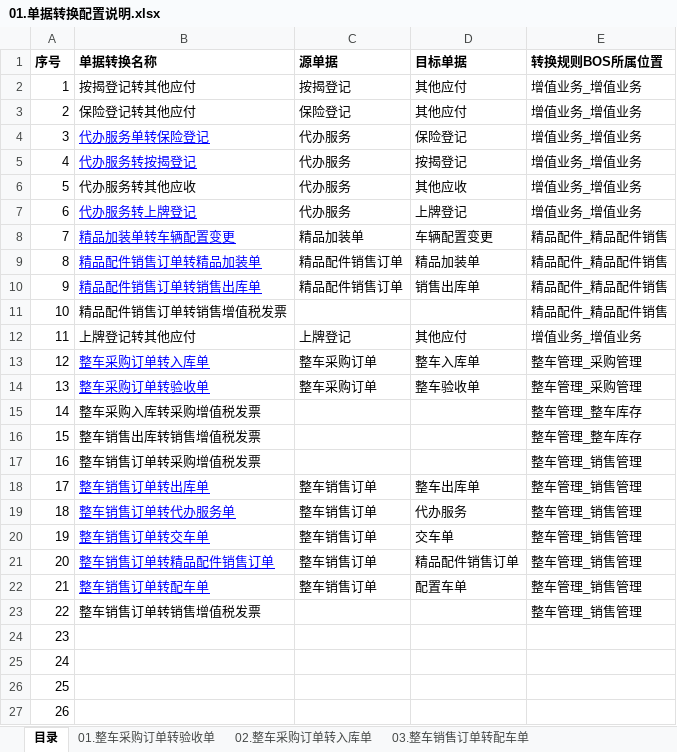
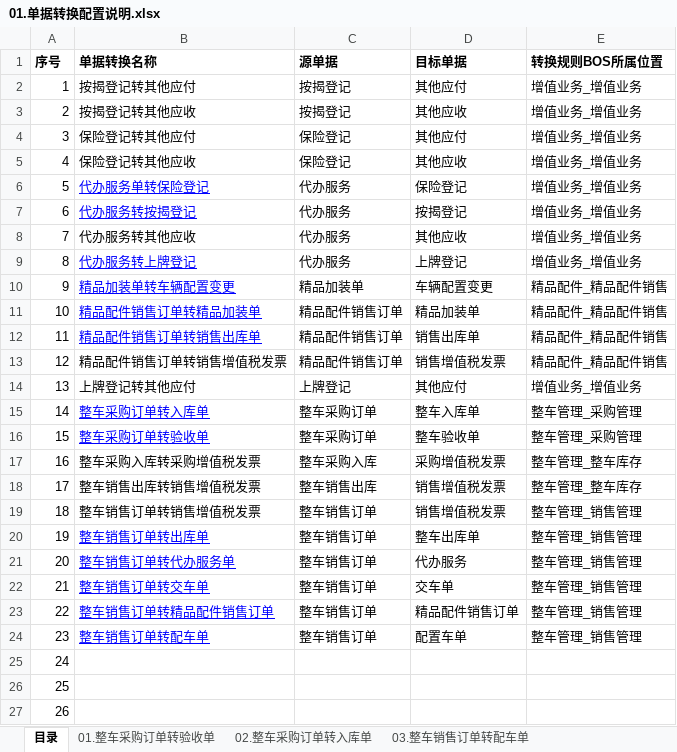
Before and after one commit to jinbinguo/auto1234, an Excel workbook: Doc/业务说明文档/01.单据转换配置说明.xlsx, sheet 目录, drawn as a sheet; only a part is shown; the shorter side is filled out with more unchanged rows; values as stored, in another font and other column widths than the file's, no borders; removed rows and columns are numbered as before the commit, all else as after; the diff names each change by its address in the sheet, - before the commit and + after, or states it on an @@ line.

```diff
--- a/Doc/业务说明文档/01.单据转换配置说明.xlsx (sheet 目录)
+++ b/Doc/业务说明文档/01.单据转换配置说明.xlsx (sheet 目录)
+row 3: 2 | 按揭登记转其他应收 | 按揭登记 | 其他应收 | 增值业务_增值业务
@@ column A (序号) renumbered from row 4 down @@
+row 5: 4 | 保险登记转其他应收 | 保险登记 | 其他应收 | 增值业务_增值业务
-C13 (源单据): (empty)
+C13 (源单据): 精品配件销售订单
-D13 (目标单据): (empty)
+D13 (目标单据): 销售增值税发票
-C17 (源单据): (empty)
+C17 (源单据): 整车采购入库
-D17 (目标单据): (empty)
+D17 (目标单据): 采购增值税发票
-C18 (源单据): (empty)
+C18 (源单据): 整车销售出库
-D18 (目标单据): (empty)
+D18 (目标单据): 销售增值税发票
-row 17: 16 | 整车销售订单转采购增值税发票 |  |  | 整车管理_销售管理
+row 19: 18 | 整车销售订单转销售增值税发票 | 整车销售订单 | 销售增值税发票 | 整车管理_销售管理
-row 23: 22 | 整车销售订单转销售增值税发票 |  |  | 整车管理_销售管理
```
